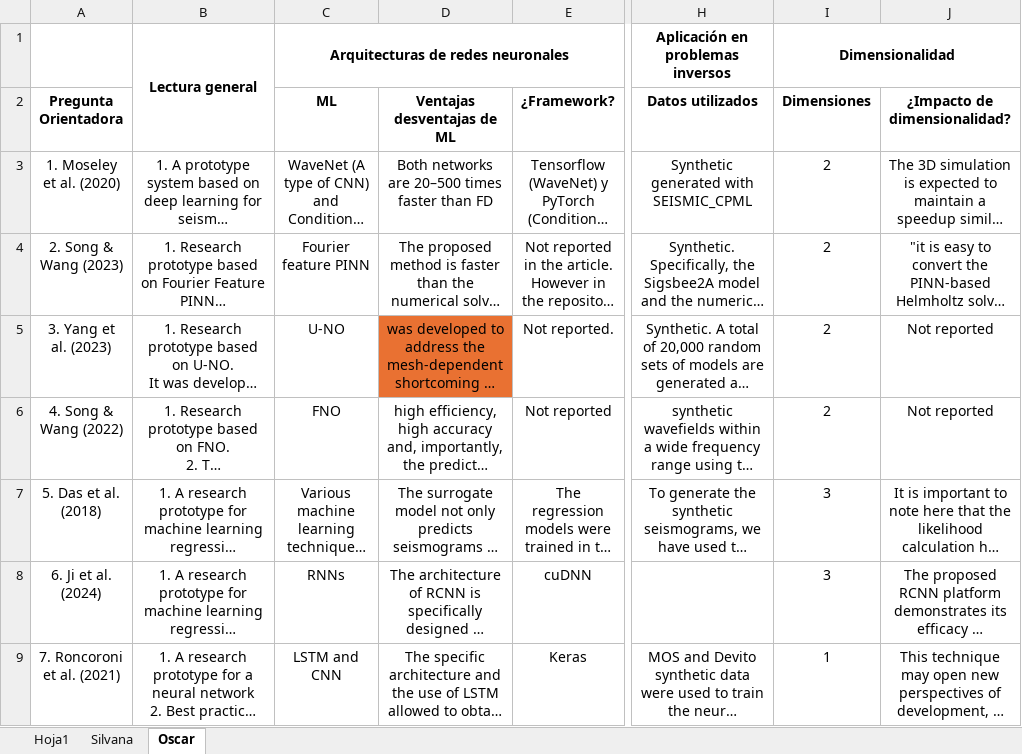
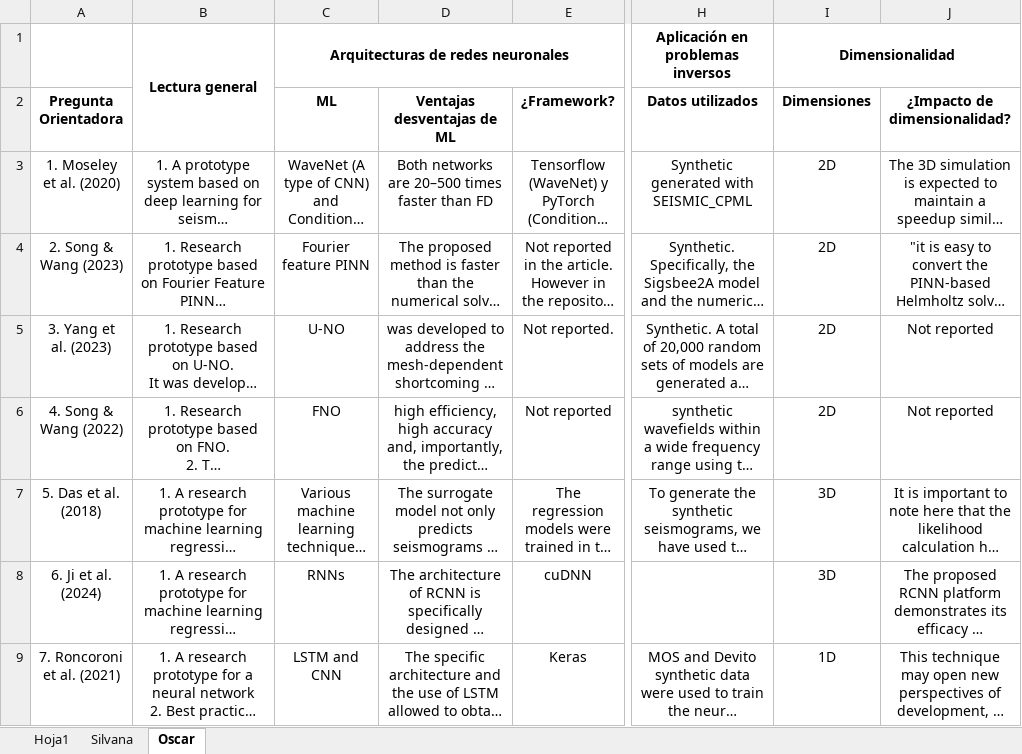
Before and after one commit to oscar-rincon/scoping-ml-wave-seismology, an Excel workbook: main/04_data_extraction/individual_reading.xlsx, sheet Oscar, drawn as a sheet; only a part is shown, gaps mark what is left out; long unchanged cells end in …; values as stored, in another font and other column widths than the file's, no borders; the diff covers the shown part only; the diff names each change by its address in the sheet, - before the commit and + after, or states it on an @@ line.

```diff
--- a/main/04_data_extraction/individual_reading.xlsx (sheet Oscar)
+++ b/main/04_data_extraction/individual_reading.xlsx (sheet Oscar)
-I3:I6 (Dimensionalidad): 2
+I3:I6 (Dimensionalidad): 2D
-D5 fill: #E97132
+D5 fill: none
-I7:I8 (Dimensionalidad): 3
+I7:I8 (Dimensionalidad): 3D
-I9 (Dimensionalidad): 1
+I9 (Dimensionalidad): 1D
```
Also changed, not shown: 42 edited cells and cell formats elsewhere in this sheet, main/04_data_extraction/data_extracted_reading.xlsx, 22 other files.
